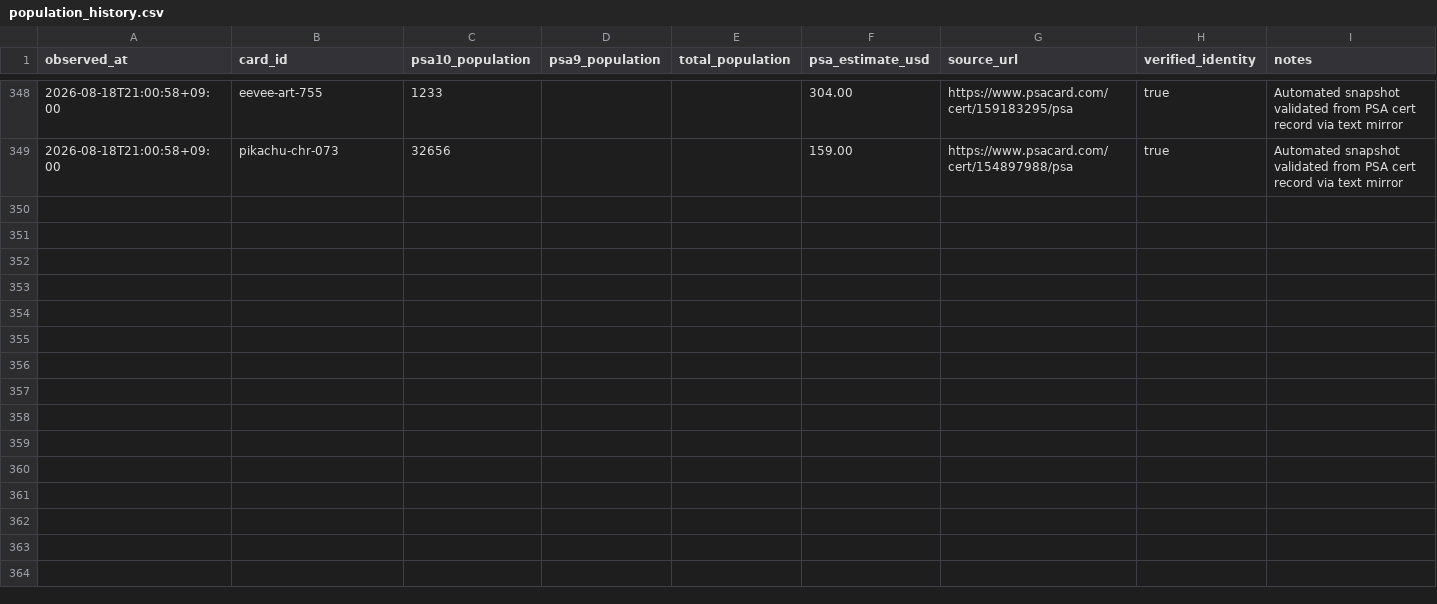
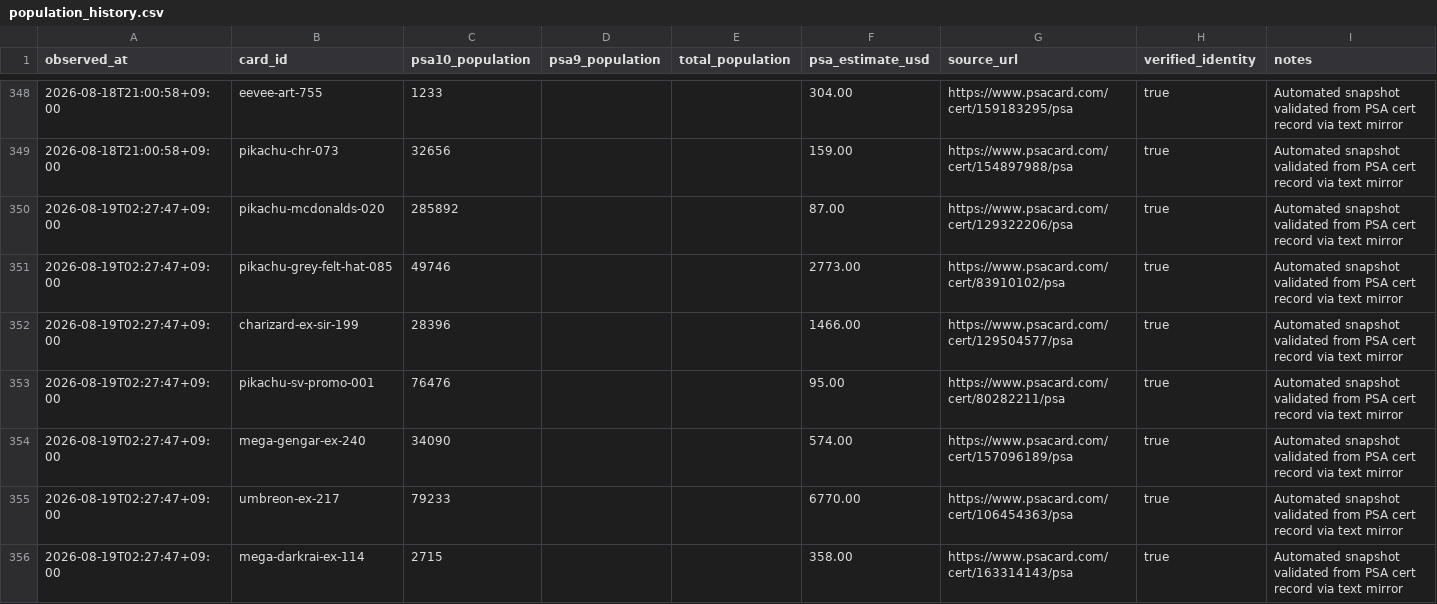
Before and after one commit to jtlimson/jtlimson.github.io, a CSV file: data/population_history.csv, drawn as a sheet; only a part is shown, gaps mark what is left out; the diff covers the shown part only.

Commit message:
Update card monitor 2026-08-19T02:52:34+09:00

```diff
--- a/data/population_history.csv
+++ b/data/population_history.csv
@@ -349 +349,8 @@ observed_at,card_id,psa10_population,psa9_population,total_population,psa_estima
 2026-08-18T21:00:58+09:00,pikachu-chr-073,32656,,,159.00,https://www.psacard.com/cert/154897988/psa,true,Automated snapshot validated from PSA cert record via text mirror
+2026-08-19T02:27:47+09:00,pikachu-mcdonalds-020,285892,,,87.00,https://www.psacard.com/cert/129322206/psa,true,Automated snapshot validated from PSA cert record via text mirror
+2026-08-19T02:27:47+09:00,pikachu-grey-felt-hat-085,49746,,,2773.00,https://www.psacard.com/cert/83910102/psa,true,Automated snapshot validated from PSA cert record via text mirror
+2026-08-19T02:27:47+09:00,charizard-ex-sir-199,28396,,,1466.00,https://www.psacard.com/cert/129504577/psa,true,Automated snapshot validated from PSA cert record via text mirror
+2026-08-19T02:27:47+09:00,pikachu-sv-promo-001,76476,,,95.00,https://www.psacard.com/cert/80282211/psa,true,Automated snapshot validated from PSA cert record via text mirror
+2026-08-19T02:27:47+09:00,mega-gengar-ex-240,34090,,,574.00,https://www.psacard.com/cert/157096189/psa,true,Automated snapshot validated from PSA cert record via text mirror
+2026-08-19T02:27:47+09:00,umbreon-ex-217,79233,,,6770.00,https://www.psacard.com/cert/106454363/psa,true,Automated snapshot validated from PSA cert record via text mirror
+2026-08-19T02:27:47+09:00,mega-darkrai-ex-114,2715,,,358.00,https://www.psacard.com/cert/163314143/psa,true,Automated snapshot validated from PSA cert record via text mirror
```
Also changed, not shown: 20 added rows elsewhere in this file, data/market_history.csv, 2 other files.
